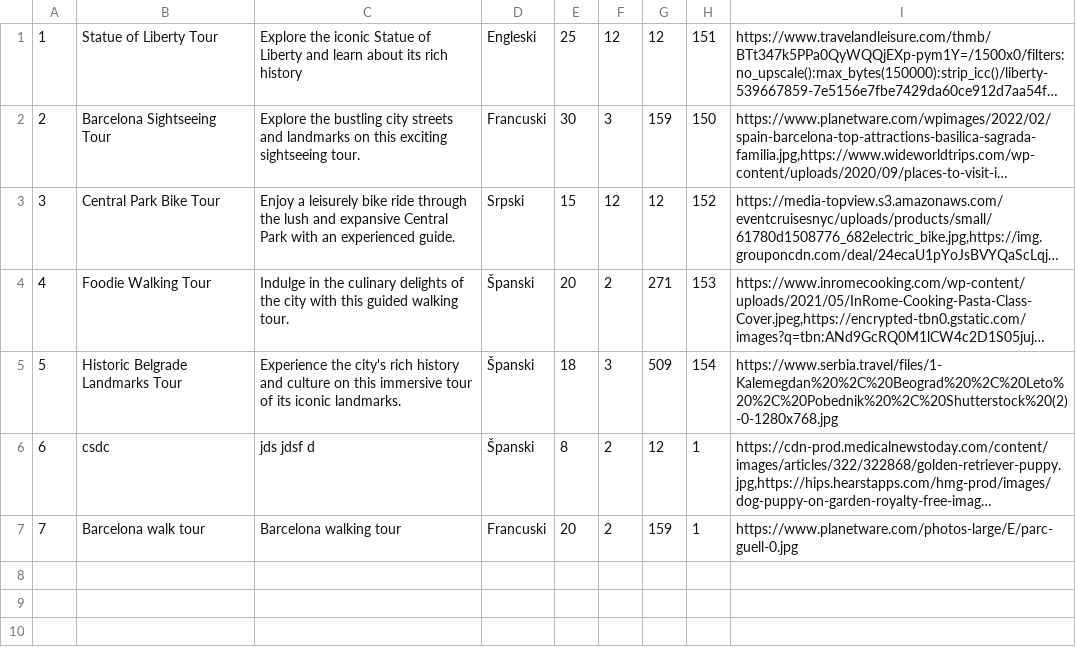
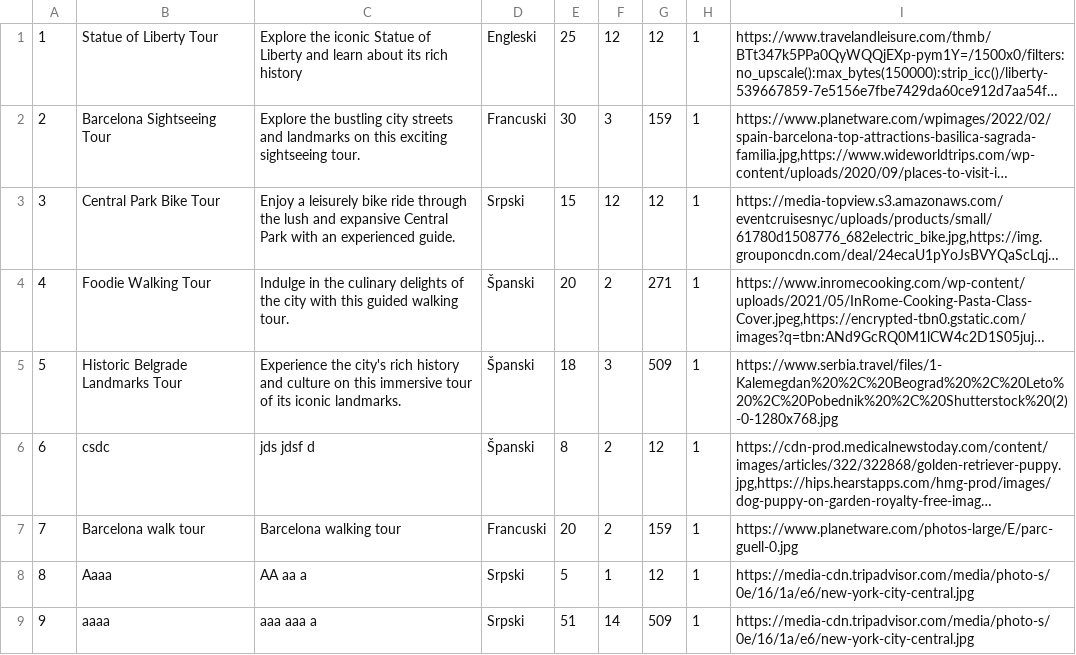
Before and after one commit to JovanDozic/sims-2023-group-4-team-A, a CSV file: sims-2023-group-4-team-A/SIMSProject/Resources/Data/tours.csv, drawn as a sheet; long unchanged cells end in …; the diff names each change by its address in the sheet, - before the commit and + after, or states it on an @@ line.

Commit message:
Code cleanup done for classes connected to Tour and Guide

```diff
--- a/sims-2023-group-4-team-A/SIMSProject/Resources/Data/tours.csv
+++ b/sims-2023-group-4-team-A/SIMSProject/Resources/Data/tours.csv
-H1: 151
+H1: 1
-H2: 150
+H2: 1
-H3: 152
+H3: 1
-H4: 153
+H4: 1
-H5: 154
+H5: 1
+row 8: 8 | Aaaa | AA aa a | Srpski | 5 | 1 | 12 | 1 | https://media-cdn.tripadvisor.com/media/photo-s/0e/16/1a/e6/new-york-city-central.jpg
+row 9: 9 | aaaa | aaa aaa a | Srpski | 51 | 14 | 509 | 1 | https://media-cdn.tripadvisor.com/media/photo-s/0e/16/1a/e6/new-york-city-central.jpg
```
Also changed, not shown: sims-2023-group-4-team-A/SIMSProject/Resources/Data/tourAppointments.csv, 28 other files.
